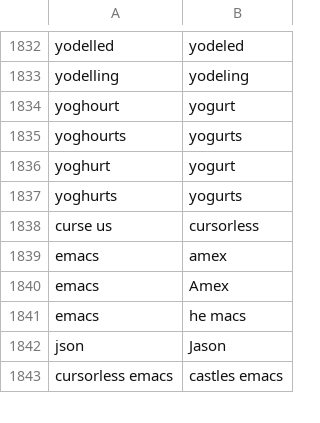
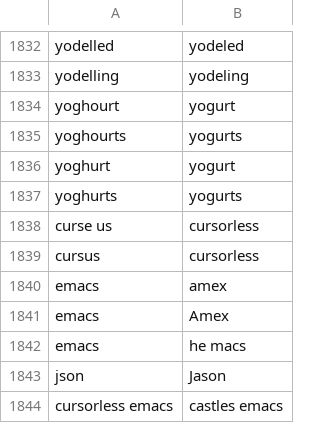
Before and after one commit to Kamholtz/community, a CSV file: settings/words_to_replace.csv, drawn as a sheet; only a part is shown, gaps mark what is left out; the diff covers the shown part only; the diff names each change by its address in the sheet, - before the commit and + after, or states it on an @@ line.

```diff
--- a/settings/words_to_replace.csv
+++ b/settings/words_to_replace.csv
+row 1839: cursus | cursorless
```
Also changed, not shown: 29 added rows elsewhere in this file.
